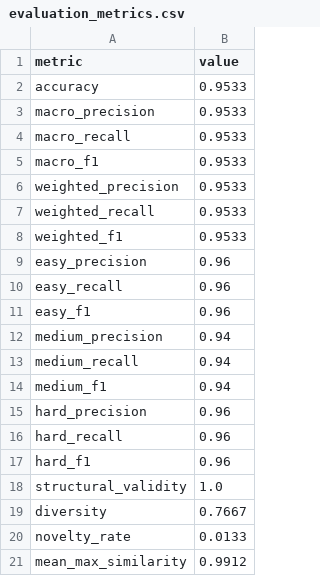
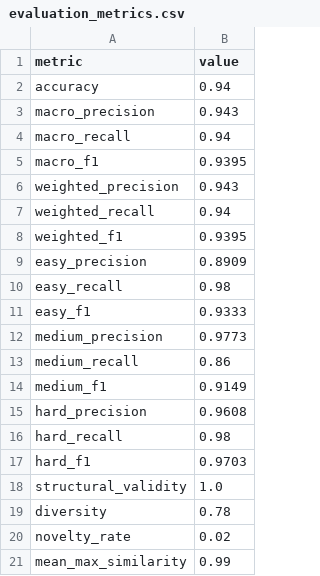
Before and after one commit to thebobmay/generative-ai-transformer-level-generation, a CSV file: outputs/tables/evaluation_metrics.csv, drawn as a sheet.

```diff
--- a/outputs/tables/evaluation_metrics.csv
+++ b/outputs/tables/evaluation_metrics.csv
@@ -1,21 +1,21 @@
 metric,value
-accuracy,0.9533
-macro_precision,0.9533
-macro_recall,0.9533
-macro_f1,0.9533
-weighted_precision,0.9533
-weighted_recall,0.9533
-weighted_f1,0.9533
-easy_precision,0.96
-easy_recall,0.96
-easy_f1,0.96
-medium_precision,0.94
-medium_recall,0.94
-medium_f1,0.94
-hard_precision,0.96
-hard_recall,0.96
-hard_f1,0.96
+accuracy,0.94
+macro_precision,0.943
+macro_recall,0.94
+macro_f1,0.9395
+weighted_precision,0.943
+weighted_recall,0.94
+weighted_f1,0.9395
+easy_precision,0.8909
+easy_recall,0.98
+easy_f1,0.9333
+medium_precision,0.9773
+medium_recall,0.86
+medium_f1,0.9149
+hard_precision,0.9608
+hard_recall,0.98
+hard_f1,0.9703
 structural_validity,1.0
-diversity,0.7667
-novelty_rate,0.0133
-mean_max_similarity,0.9912
+diversity,0.78
+novelty_rate,0.02
+mean_max_similarity,0.99
```
Also changed, not shown: outputs/tables/evaluation_metrics_expanded.csv, outputs/tables/sampling_experiment_results.csv, 13 other files.
